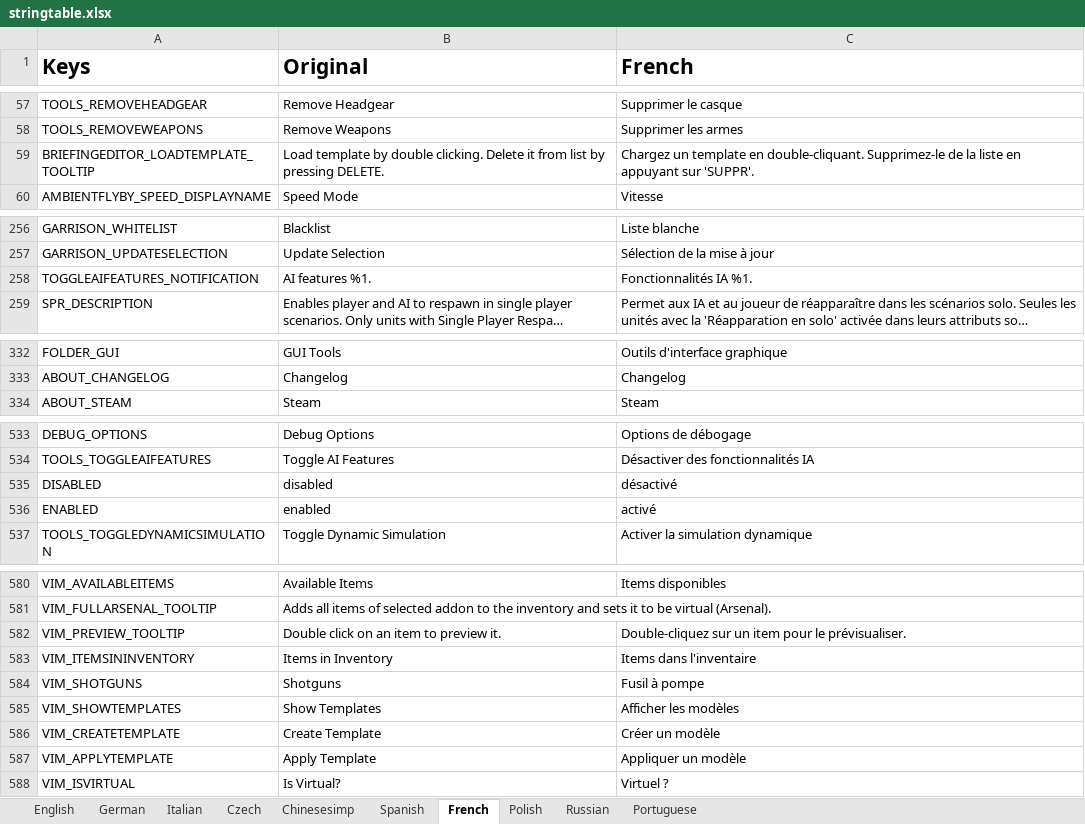
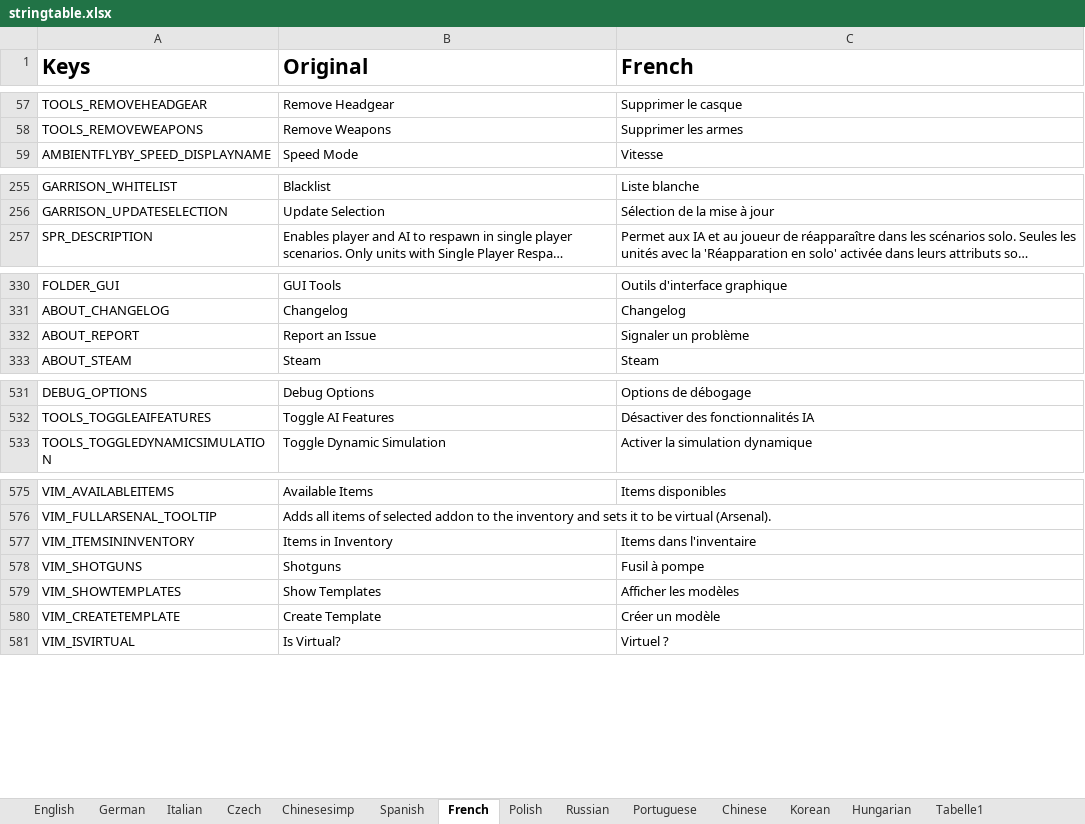
Before and after one commit to R3voA3/3den-Enhanced, an Excel workbook: stringtable.xlsx, sheet French, drawn as a sheet; only a part is shown, gaps mark what is left out; long unchanged cells end in …; values as stored, in another font and other column widths than the file's, no borders; removed rows and columns are numbered as before the commit, all else as after; the diff covers the shown part only; the diff names each change by its address in the sheet, - before the commit and + after, or states it on an @@ line.

```diff
--- a/stringtable.xlsx (sheet French)
+++ b/stringtable.xlsx (sheet French)
+sheet tab: Chinese
+sheet tab: Korean
+sheet tab: Hungarian
+sheet tab: Tabelle1
-row 59: BRIEFINGEDITOR_LOADTEMPLATE_TOOLTIP | Load template by double clicking. Delete it from list by pressing DELETE. | Chargez un template en double-cliquant. Supprimez-le de la liste en appuyant sur 'SUPPR'.
-row 258: TOGGLEAIFEATURES_NOTIFICATION | AI features %1. | Fonctionnalités IA %1.
+row 332: ABOUT_REPORT | Report an Issue | Signaler un problème
-row 535: DISABLED | disabled | désactivé
-row 536: ENABLED | enabled | activé
-row 582: VIM_PREVIEW_TOOLTIP | Double click on an item to preview it. | Double-cliquez sur un item pour le prévisualiser.
-row 587: VIM_APPLYTEMPLATE | Apply Template | Appliquer un modèle
```
Also changed, not shown: 3 removed rows and 1 edited cell elsewhere in this sheet, sheet Spanish, sheet Russian, sheet Chinesesimp, sheet English, sheet German, sheet Polish, 3 more sheets, 3 other files.
